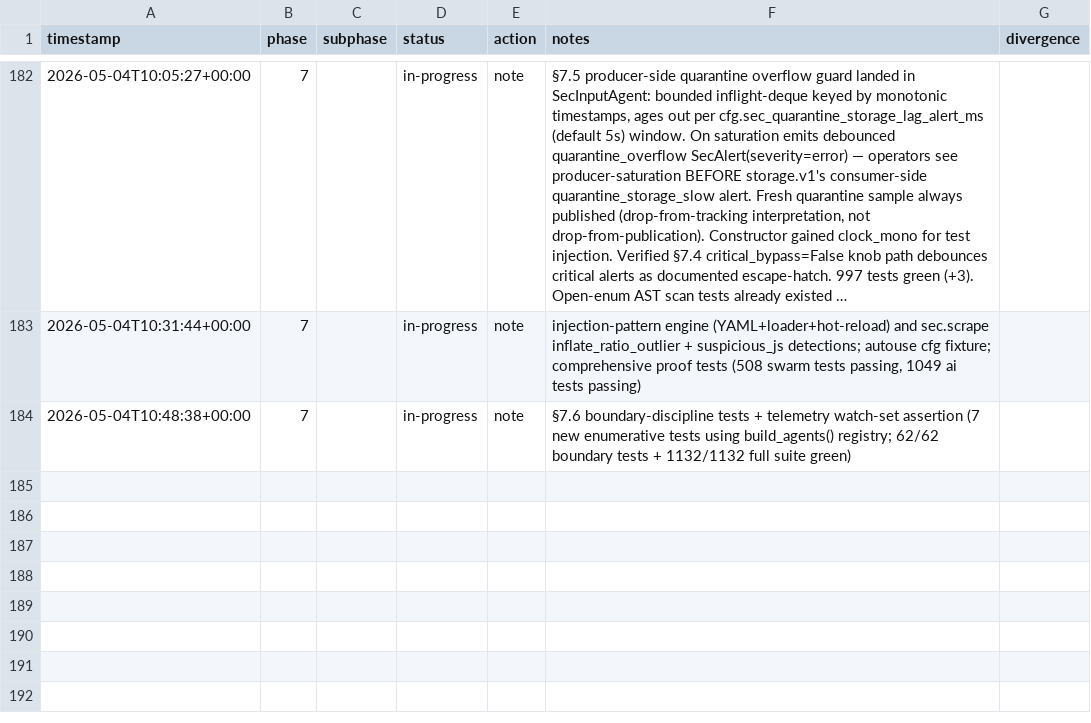
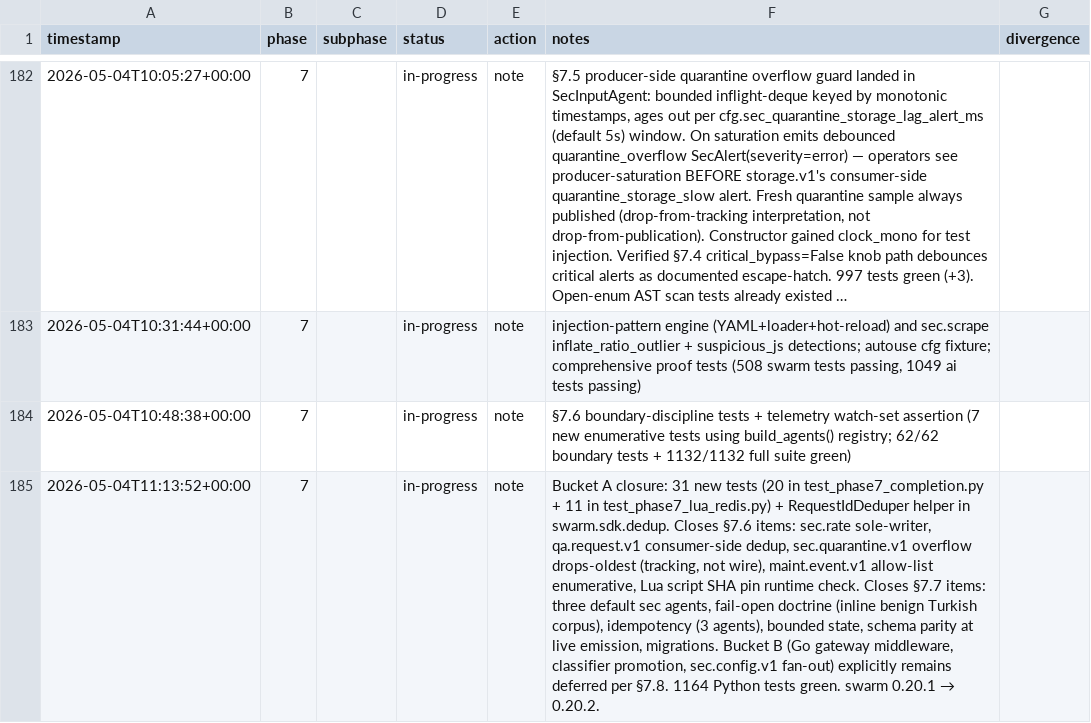
Before and after one commit to metaphy6/negelir, a CSV file: docs/tracking/phases.csv, drawn as a sheet; only a part is shown, gaps mark what is left out; long unchanged cells end in …; the diff names each change by its address in the sheet, - before the commit and + after, or states it on an @@ line.

Commit message:
test(phase-7): bucket A closure: 31 new tests (20 in…
Bucket A closure: 31 new tests (20 in test_phase7_completion.py + 11 in test_phase7_lua_redis.py) + RequestIdDeduper helper in swarm.sdk.dedup. Closes §7.6 items: sec.rate sole-writer, qa.request.v1 consumer-side dedup, sec.quarantine.v1 overflow drops-oldest (tracking, not wire), maint.event.v1 allow-list enumerative, Lua script SHA pin runtime check. Closes §7.7 items: three default sec agents, fail-open doctrine (inline benign Turkish corpus), idempotency (3 agents), bounded state, schema parity at live emission, migrations. Bucket B (Go gateway middleware, classifier promotion, sec.config.v1 fan-out) explicitly remains deferred per §7.8. 1164 Python tests green. swarm 0.20.1 → 0.20.2.

```diff
--- a/docs/tracking/phases.csv
+++ b/docs/tracking/phases.csv
+row 185: 2026-05-04T11:13:52+00:00 | 7 |  | in-progress | note | Bucket A closure: 31 new tests (20 in test_phase7_completion.py + 11 in test_phase7_lua_redis.py) + RequestIdDeduper helper in swarm.sdk.dedup. Closes §7.6 items: sec.rate sole-writer, qa.request.v1 consumer-side dedup, sec.quarantine.v1 overflow drops-oldest (tracking, not wire), maint.event.v1 allow-list enumerative, Lua script SHA pin runtime check. Closes §7.7 items: three default sec agents, fail-open doctrine (inline benign Turkish corpus), idempotency (3 agents), bounded state, schema parity at live emission, migrations. Bucket B (Go gateway middleware, classifier promotion, sec.config.v1 fan-out) explicitly remains deferred per §7.8. 1164 Python tests green. swarm 0.20.1 → 0.20.2.
```
Also changed, not shown: 6 other files.
